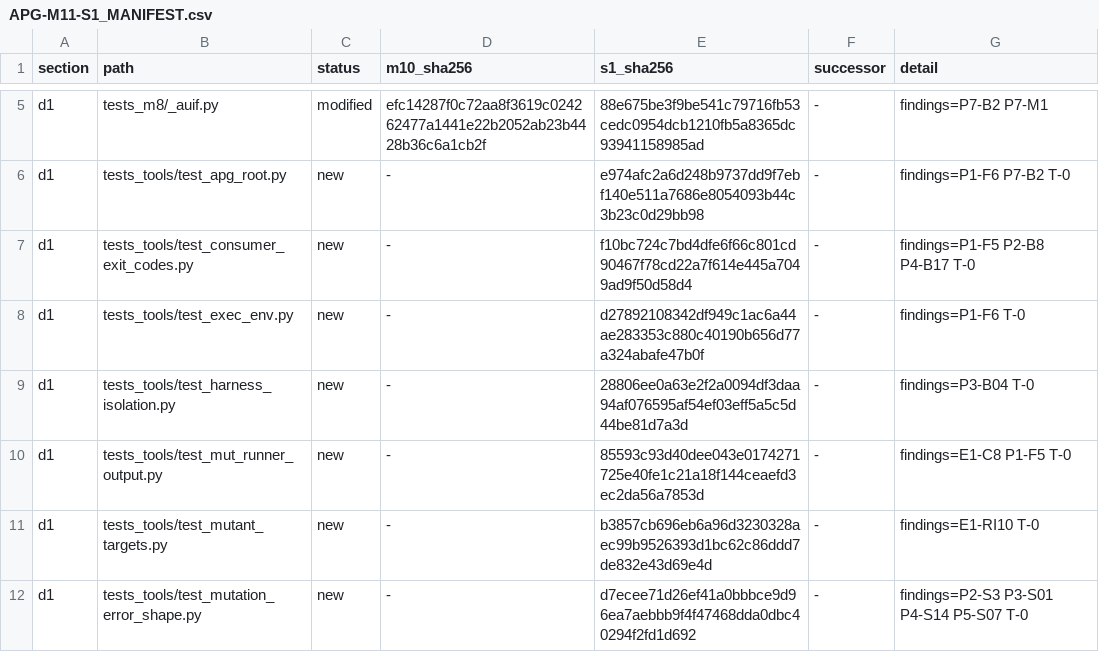
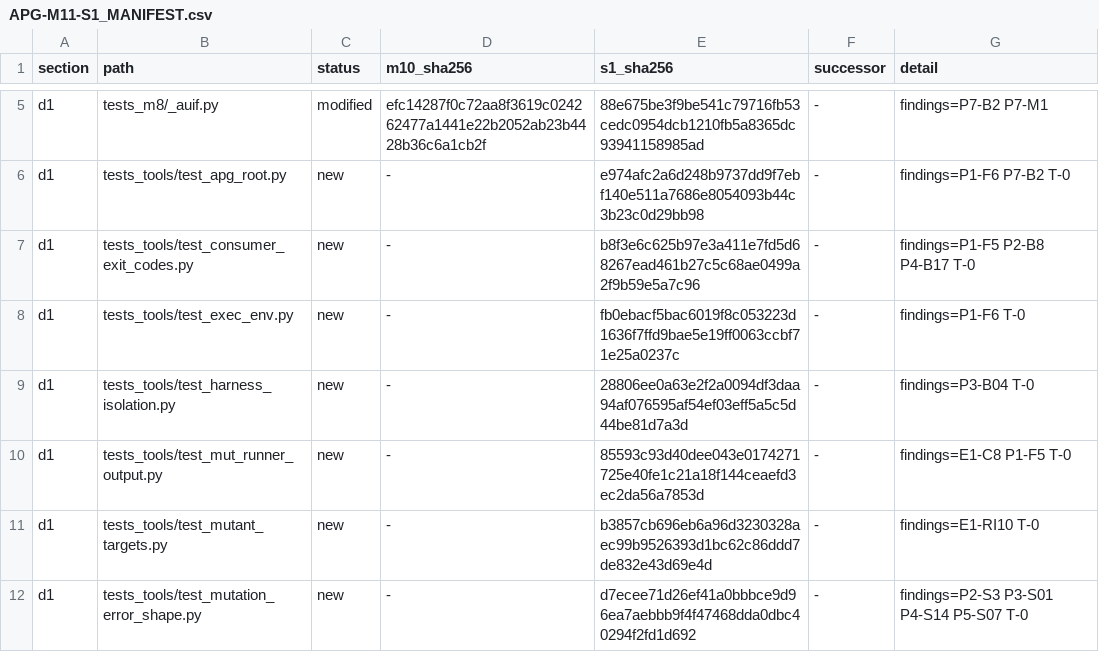
Before and after one commit to mannykappos/apg-stage1-private, a CSV file: programme/APG-M11-S1_MANIFEST.csv, drawn as a sheet; only a part is shown, gaps mark what is left out; the diff covers the shown part only.

```diff
--- a/programme/APG-M11-S1_MANIFEST.csv
+++ b/programme/APG-M11-S1_MANIFEST.csv
@@ -6,4 +6,4 @@ d1,tests_m8/_auif.py,modified,efc14287f0c72aa8f3619c024262477a1441e22b2052ab23b4
 d1,tests_tools/test_apg_root.py,new,-,e974afc2a6d248b9737dd9f7ebf140e511a7686e8054093b44c3b23c0d29bb98,-,findings=P1-F6 P7-B2 T-0
-d1,tests_tools/test_consumer_exit_codes.py,new,-,f10bc724c7bd4dfe6f66c801cd90467f78cd22a7f614e445a7049ad9f50d58d4,-,findings=P1-F5 P2-B8 P4-B17 T-0
-d1,tests_tools/test_exec_env.py,new,-,d27892108342df949c1ac6a44ae283353c880c40190b656d77a324abafe47b0f,-,findings=P1-F6 T-0
+d1,tests_tools/test_consumer_exit_codes.py,new,-,b8f3e6c625b97e3a411e7fd5d68267ead461b27c5c68ae0499a2f9b59e5a7c96,-,findings=P1-F5 P2-B8 P4-B17 T-0
+d1,tests_tools/test_exec_env.py,new,-,fb0ebacf5bac6019f8c053223d1636f7ffd9bae5e19ff0063ccbf71e25a0237c,-,findings=P1-F6 T-0
 d1,tests_tools/test_harness_isolation.py,new,-,28806ee0a63e2f2a0094df3daa94af076595af54ef03eff5a5c5d44be81d7a3d,-,findings=P3-B04 T-0
```
Also changed, not shown: 14 edited cells elsewhere in this file.
